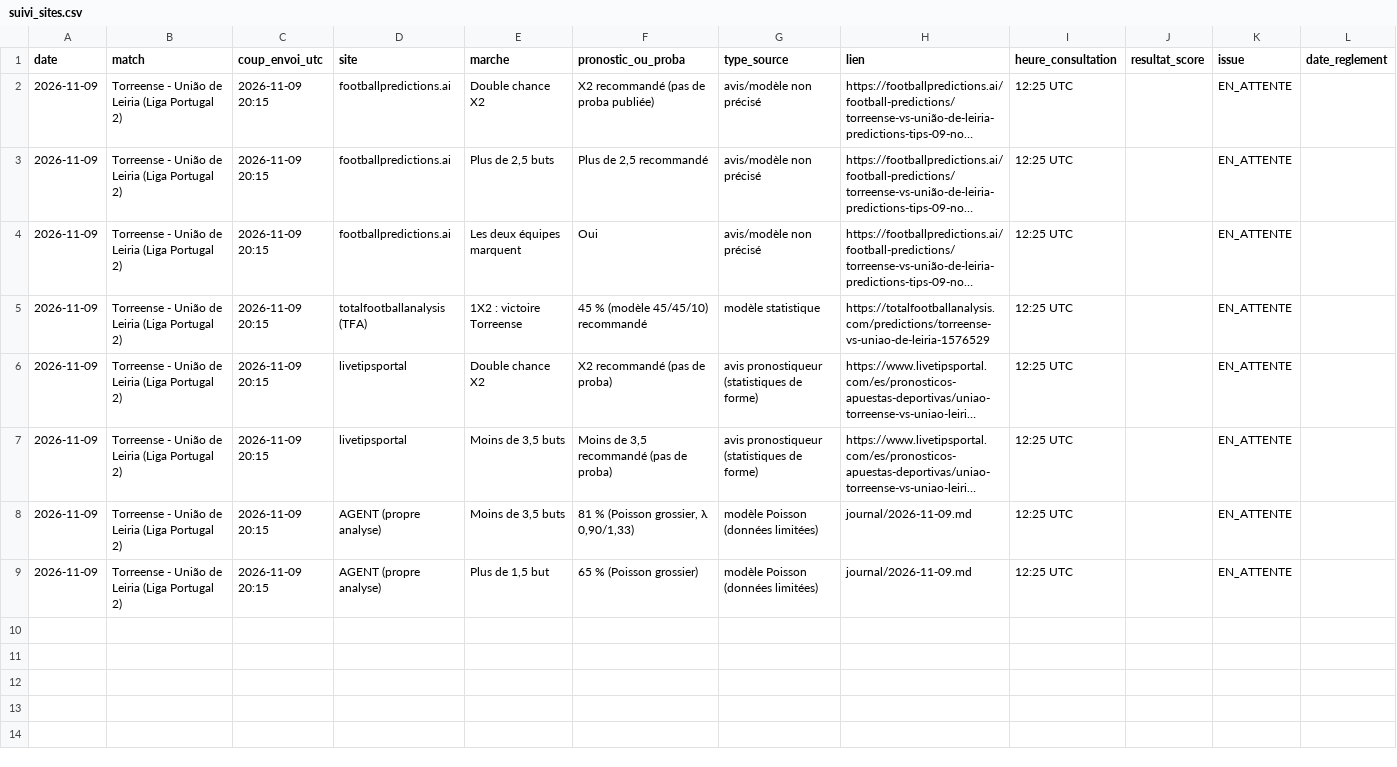
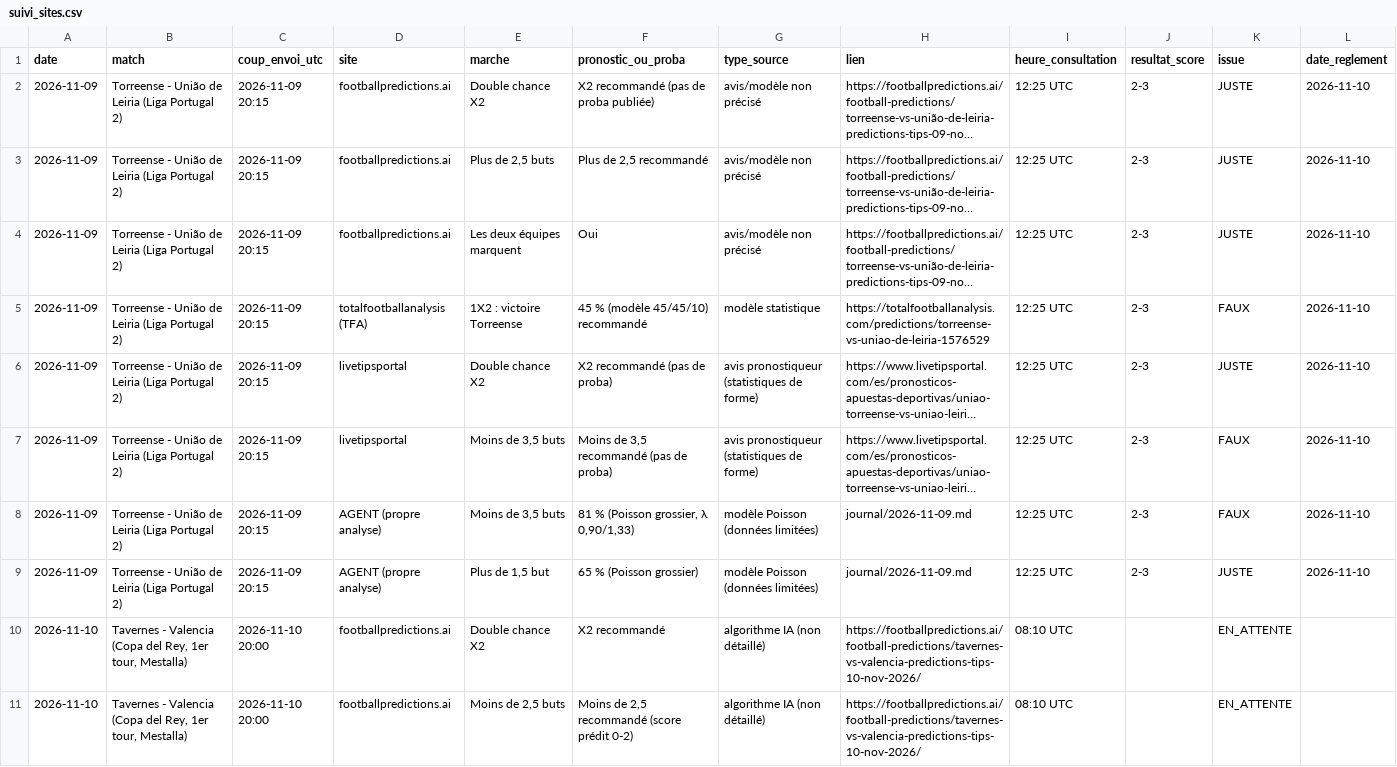
Before and after one commit to MOAYEINDUSTRIE/moayes-gestion, a CSV file: suivi_sites.csv, drawn as a sheet; only a part is shown; long unchanged cells end in …; the diff covers the shown part only; the diff names each change by its address in the sheet, - before the commit and + after, or states it on an @@ line.

```diff
--- a/suivi_sites.csv
+++ b/suivi_sites.csv
-J2:J9 (resultat_score): (empty)
+J2:J9 (resultat_score): 2-3
-K2:K4 (issue): EN_ATTENTE
+K2:K4 (issue): JUSTE
-L2:L9 (date_reglement): (empty)
+L2:L9 (date_reglement): 2026-11-10
-K5 (issue): EN_ATTENTE
+K5 (issue): FAUX
-K6 (issue): EN_ATTENTE
+K6 (issue): JUSTE
-K7:K8 (issue): EN_ATTENTE
+K7:K8 (issue): FAUX
-K9 (issue): EN_ATTENTE
+K9 (issue): JUSTE
+row 10: 2026-11-10 | Tavernes - Valencia (Copa del Rey, 1er tour, Mestalla) | 2026-11-10 20:00 | footballpredictions.ai | Double chance X2 | X2 recommandé | algorithme IA (non détaillé) | https://footballpredictions.ai/football-predictions/tavernes-vs-valencia-predictions-tips-10-nov-2026/ | 08:10 UTC |  | EN_ATTENTE
+row 11: 2026-11-10 | Tavernes - Valencia (Copa del Rey, 1er tour, Mestalla) | 2026-11-10 20:00 | footballpredictions.ai | Moins de 2,5 buts | Moins de 2,5 recommandé (score prédit 0-2) | algorithme IA (non détaillé) | https://footballpredictions.ai/football-predictions/tavernes-vs-valencia-predictions-tips-10-nov-2026/ | 08:10 UTC |  | EN_ATTENTE
```
Also changed, not shown: 10 added rows elsewhere in this file, 1 other file.
